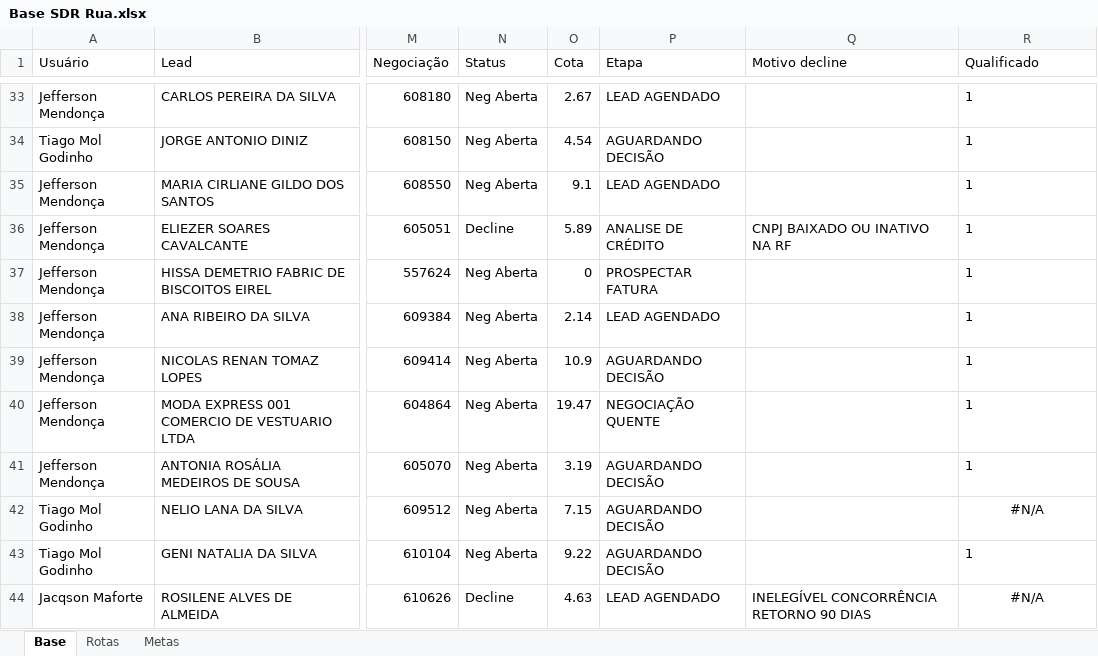
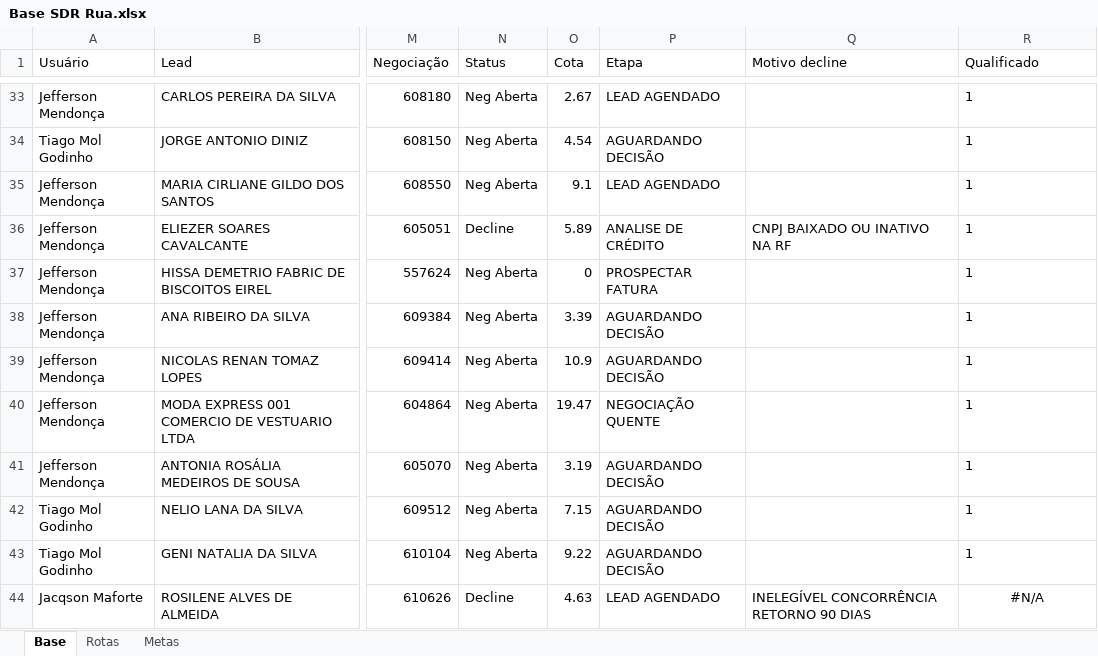
Before and after one commit to PabloGomes-hub/AcompanhamentoSDR, an Excel workbook: Base SDR Rua.xlsx, sheet Base, drawn as a sheet; only a part is shown, gaps mark what is left out; values as stored, in another font and other column widths than the file's, no borders; the diff covers the shown part only; the diff names each change by its address in the sheet, - before the commit and + after, or states it on an @@ line.

Commit message:
Add files via upload

```diff
--- a/Base SDR Rua.xlsx (sheet Base)
+++ b/Base SDR Rua.xlsx (sheet Base)
-O38 (Cota): 2.14
+O38 (Cota): 3.39
-P38 (Etapa): LEAD AGENDADO
+P38 (Etapa): AGUARDANDO DECISÃO
-R42 (Qualificado): #N/A
+R42 (Qualificado): 1
-R42 alignment: center
+R42 alignment: left
```
Also changed, not shown: 2 added rows, 4 edited cells and cell formats elsewhere in this sheet, sheet Rotas.
